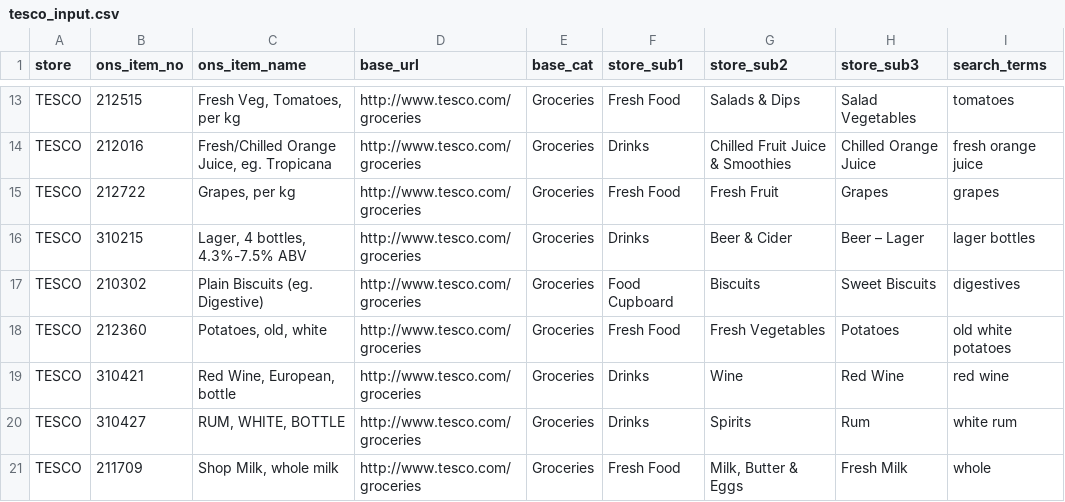
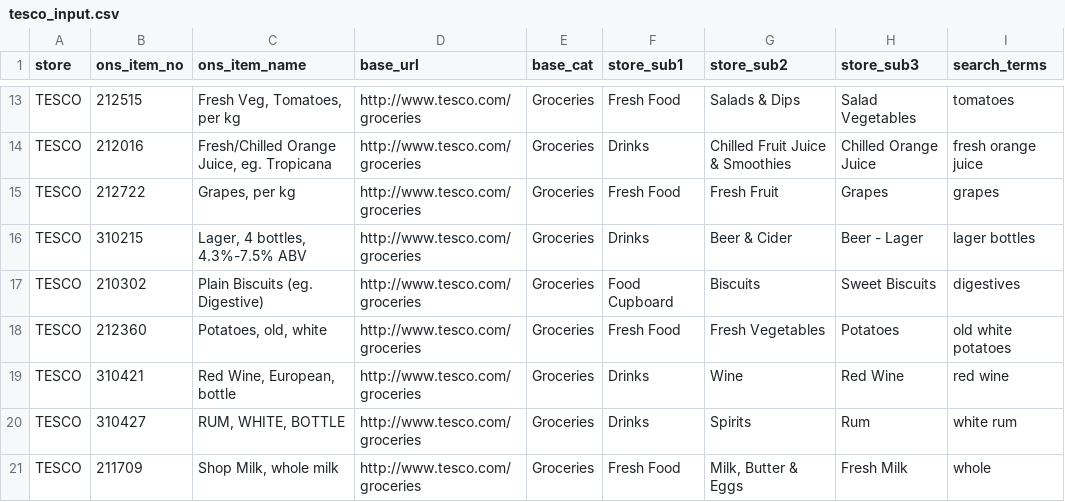
Before and after one commit to lizametcalfe/Grocery_Scrapers, a CSV file: input/tesco_input.csv, drawn as a sheet; only a part is shown, gaps mark what is left out.

Commit message:
Replaced bad dash character with normal minus in "Beer - Lager" entry.

```diff
--- a/input/tesco_input.csv
+++ b/input/tesco_input.csv
@@ -15,3 +15,3 @@ TESCO,212016,"Fresh/Chilled Orange Juice, eg. Tropicana",http://www.tesco.com/gr
 TESCO,212722,"Grapes, per kg",http://www.tesco.com/groceries,Groceries,Fresh Food,Fresh Fruit,Grapes,grapes
-TESCO,310215,"Lager, 4 bottles, 4.3%-7.5% ABV",http://www.tesco.com/groceries,Groceries,Drinks,Beer & Cider,Beer – Lager,lager bottles
+TESCO,310215,"Lager, 4 bottles, 4.3%-7.5% ABV",http://www.tesco.com/groceries,Groceries,Drinks,Beer & Cider,Beer - Lager,lager bottles
 TESCO,210302,Plain Biscuits (eg. Digestive),http://www.tesco.com/groceries,Groceries,Food Cupboard,Biscuits,Sweet Biscuits,digestives
```
